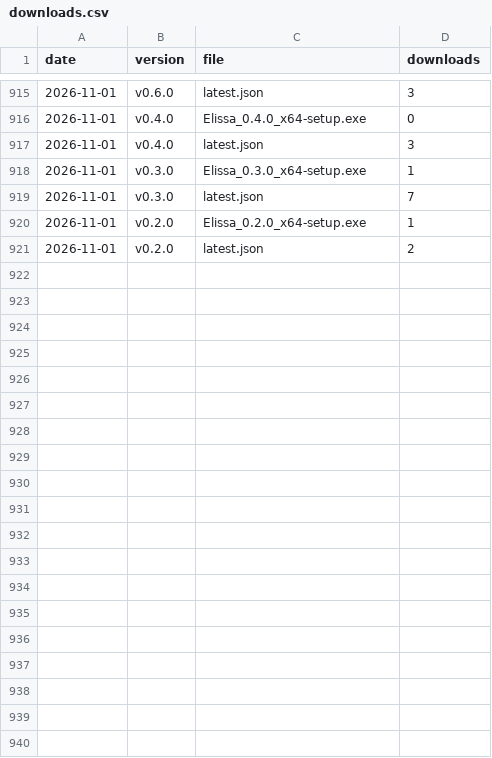
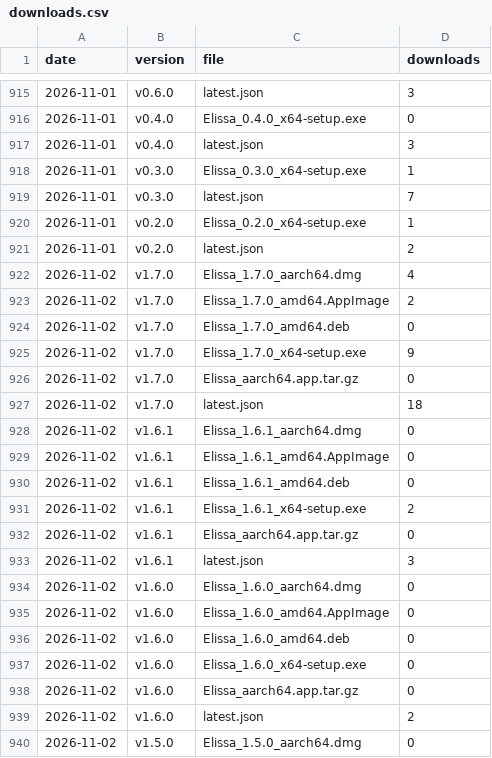
Before and after one commit to inginddie/elissa, a CSV file: downloads.csv, drawn as a sheet; only a part is shown, gaps mark what is left out; the diff covers the shown part only; the diff names each change by its address in the sheet, - before the commit and + after, or states it on an @@ line.

```diff
--- a/downloads.csv
+++ b/downloads.csv
+row 922: 2026-11-02 | v1.7.0 | Elissa_1.7.0_aarch64.dmg | 4
+row 923: 2026-11-02 | v1.7.0 | Elissa_1.7.0_amd64.AppImage | 2
+row 924: 2026-11-02 | v1.7.0 | Elissa_1.7.0_amd64.deb | 0
+row 925: 2026-11-02 | v1.7.0 | Elissa_1.7.0_x64-setup.exe | 9
+row 926: 2026-11-02 | v1.7.0 | Elissa_aarch64.app.tar.gz | 0
+row 927: 2026-11-02 | v1.7.0 | latest.json | 18
+row 928: 2026-11-02 | v1.6.1 | Elissa_1.6.1_aarch64.dmg | 0
+row 929: 2026-11-02 | v1.6.1 | Elissa_1.6.1_amd64.AppImage | 0
+row 930: 2026-11-02 | v1.6.1 | Elissa_1.6.1_amd64.deb | 0
+row 931: 2026-11-02 | v1.6.1 | Elissa_1.6.1_x64-setup.exe | 2
+row 932: 2026-11-02 | v1.6.1 | Elissa_aarch64.app.tar.gz | 0
+row 933: 2026-11-02 | v1.6.1 | latest.json | 3
+row 934: 2026-11-02 | v1.6.0 | Elissa_1.6.0_aarch64.dmg | 0
+row 935: 2026-11-02 | v1.6.0 | Elissa_1.6.0_amd64.AppImage | 0
+row 936: 2026-11-02 | v1.6.0 | Elissa_1.6.0_amd64.deb | 0
+row 937: 2026-11-02 | v1.6.0 | Elissa_1.6.0_x64-setup.exe | 0
+row 938: 2026-11-02 | v1.6.0 | Elissa_aarch64.app.tar.gz | 0
+row 939: 2026-11-02 | v1.6.0 | latest.json | 2
+row 940: 2026-11-02 | v1.5.0 | Elissa_1.5.0_aarch64.dmg | 0
```
Also changed, not shown: 27 added rows elsewhere in this file, 1 other file.
